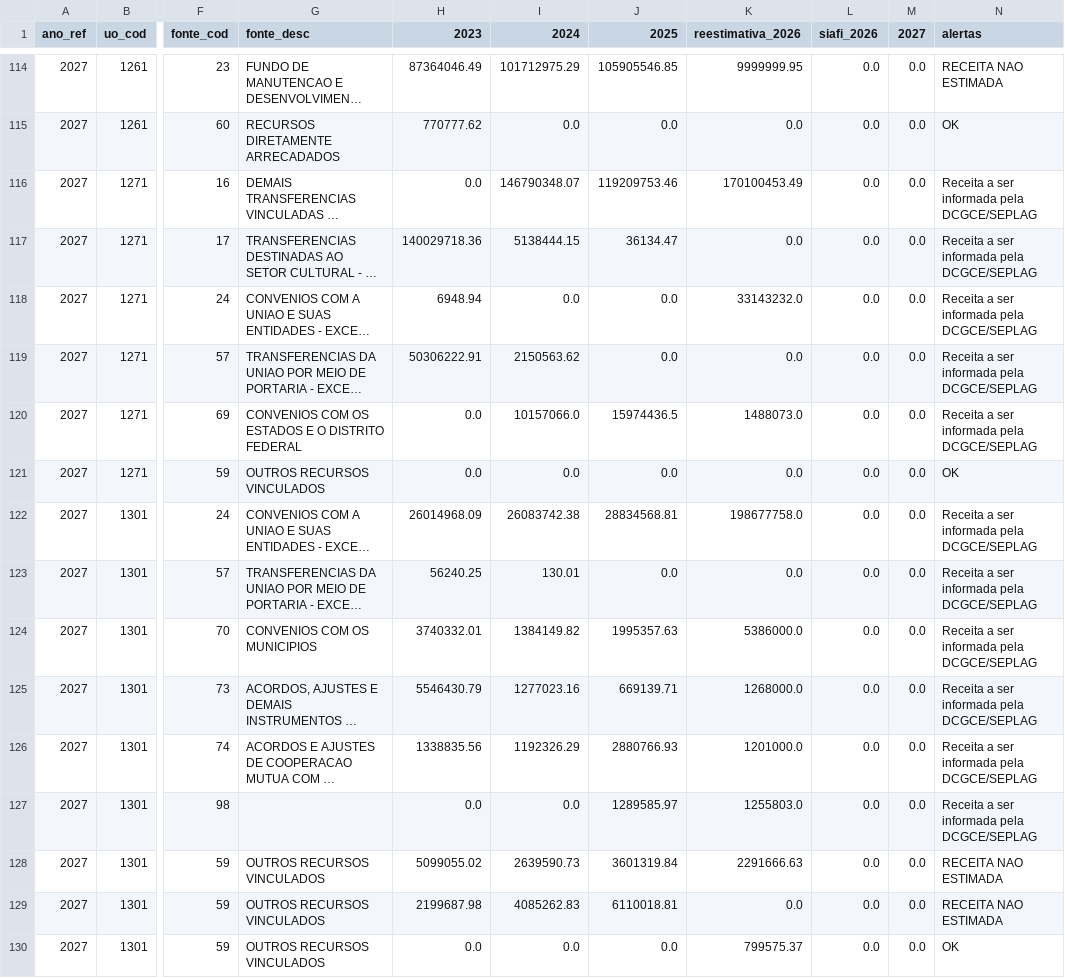
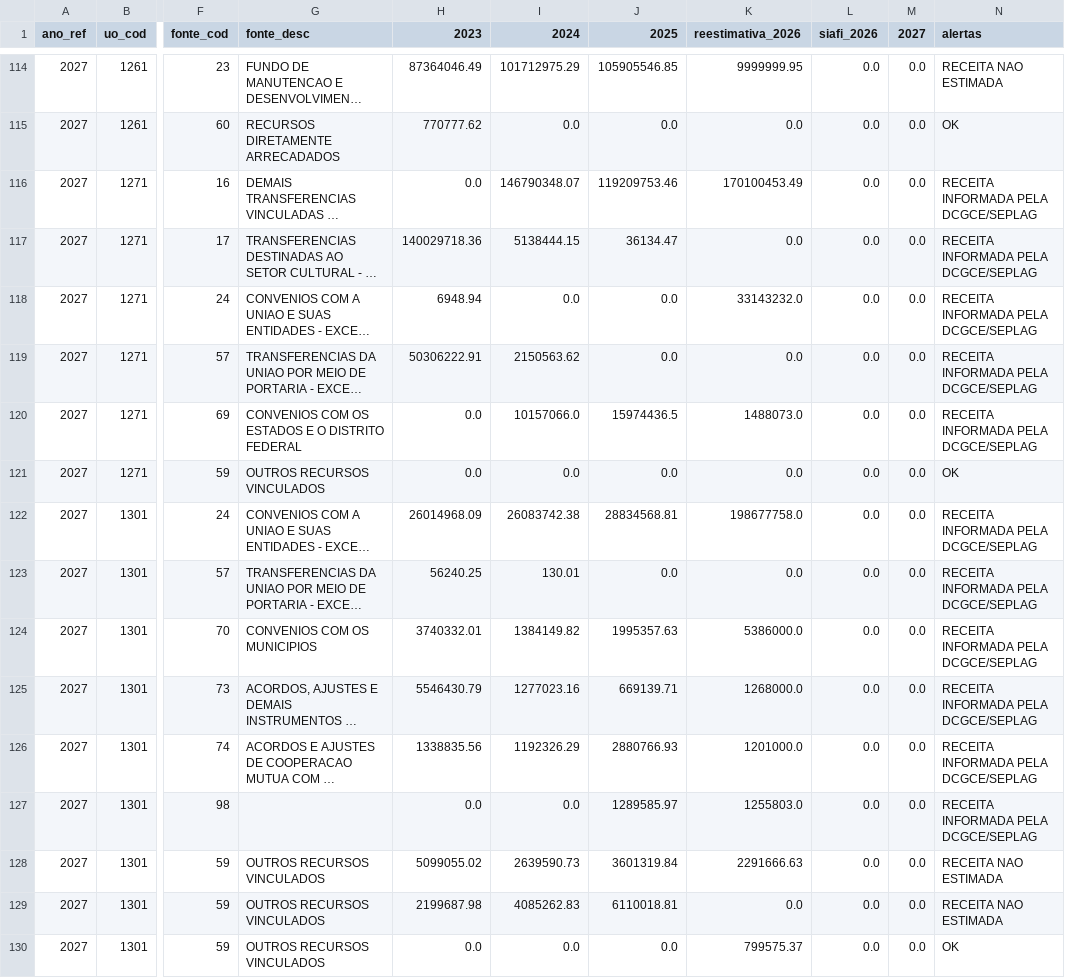
Before and after one commit to splor-mg/painel-ldo, a CSV file: data/receita_analise.csv, drawn as a sheet; only a part is shown, gaps mark what is left out; long unchanged cells end in …; the diff covers the shown part only; the diff names each change by its address in the sheet, - before the commit and + after, or states it on an @@ line.

```diff
--- a/data/receita_analise.csv
+++ b/data/receita_analise.csv
-N116:N120 (alertas): Receita a ser informada pela DCGCE/SEPLAG
+N116:N120 (alertas): RECEITA INFORMADA PELA DCGCE/SEPLAG
-N122:N127 (alertas): Receita a ser informada pela DCGCE/SEPLAG
+N122:N127 (alertas): RECEITA INFORMADA PELA DCGCE/SEPLAG
```
Also changed, not shown: 174 edited cells elsewhere in this file.
